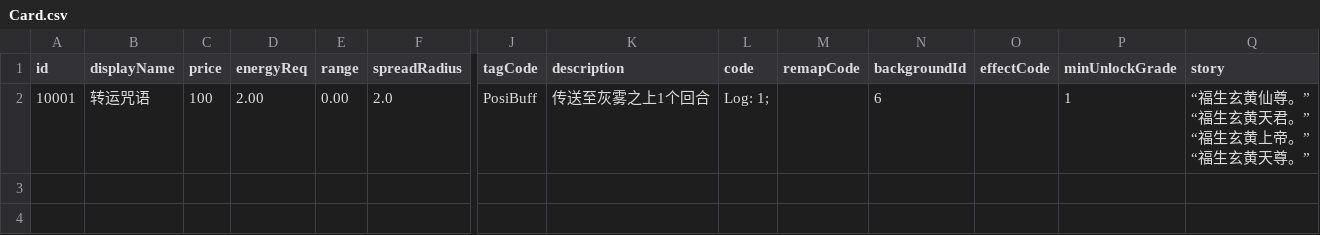
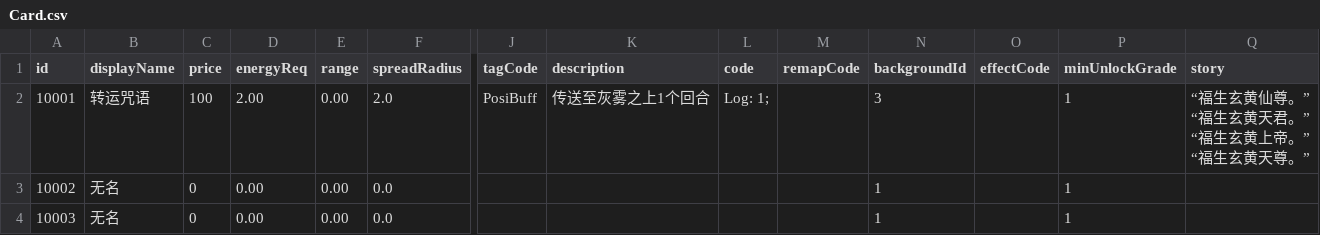
Before and after one commit to NWYLZW/A-Language-IDE, a CSV file: Database/Card.csv, drawn as a sheet; only a part is shown, gaps mark what is left out; rows hold the shown columns only; the diff names each change by its address in the sheet, - before the commit and + after, or states it on an @@ line.

```diff
--- a/Database/Card.csv
+++ b/Database/Card.csv
-N2 (backgroundId): 6
+N2 (backgroundId): 3
+row 3: 10002 | 无名 | 0 | 0.00 | 0.00 | 0.0 |  |  |  |  | 1 |  | 1
+row 4: 10003 | 无名 | 0 | 0.00 | 0.00 | 0.0 |  |  |  |  | 1 |  | 1
```
Also changed, not shown: 13 other files.
